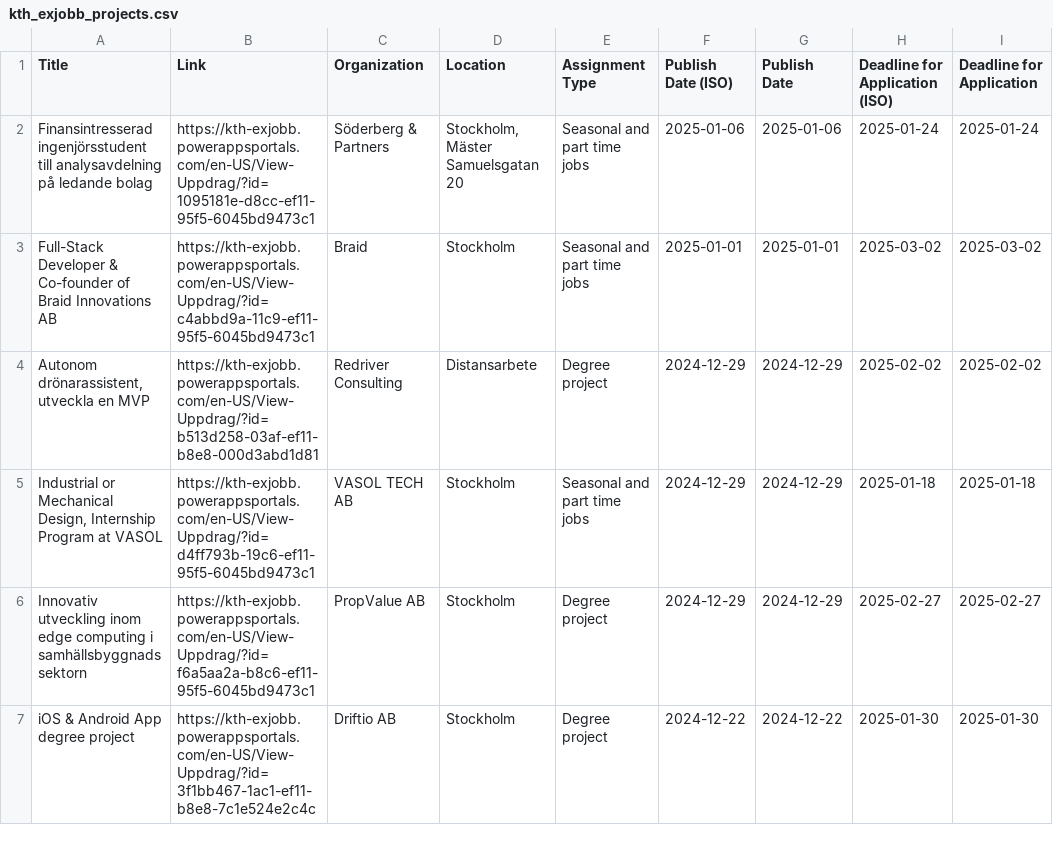
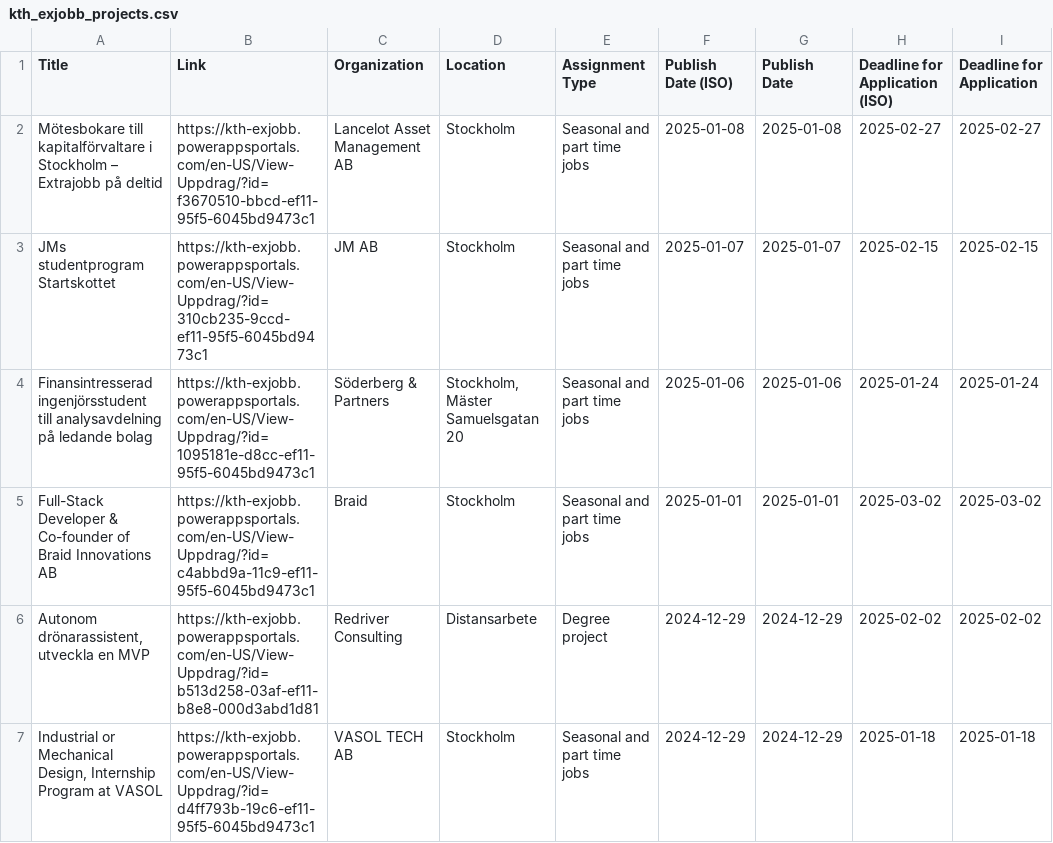
Before and after one commit to Qervas/exjobb, a CSV file: data/kth_exjobb_projects.csv, drawn as a sheet; only a part is shown; the shorter side is filled out with more unchanged rows; the diff names each change by its address in the sheet, - before the commit and + after, or states it on an @@ line.

```diff
--- a/data/kth_exjobb_projects.csv
+++ b/data/kth_exjobb_projects.csv
+row 2: Mötesbokare till kapitalförvaltare i Stockholm – Extrajobb på deltid | https://kth-exjobb.powerappsportals.com/en-US/View-Uppdrag/?id=f3670510-bbcd-ef11-95f5-6045bd9473c1 | Lancelot Asset Management AB | Stockholm | Seasonal and part time jobs | 2025-01-08 | 2025-01-08 | 2025-02-27 | 2025-02-27
+row 3: JMs studentprogram Startskottet | https://kth-exjobb.powerappsportals.com/en-US/View-Uppdrag/?id=310cb235-9ccd-ef11-95f5-6045bd9473c1 | JM AB | Stockholm | Seasonal and part time jobs | 2025-01-07 | 2025-01-07 | 2025-02-15 | 2025-02-15
```
Also changed, not shown: data/cth_exjobb_projects.csv.
